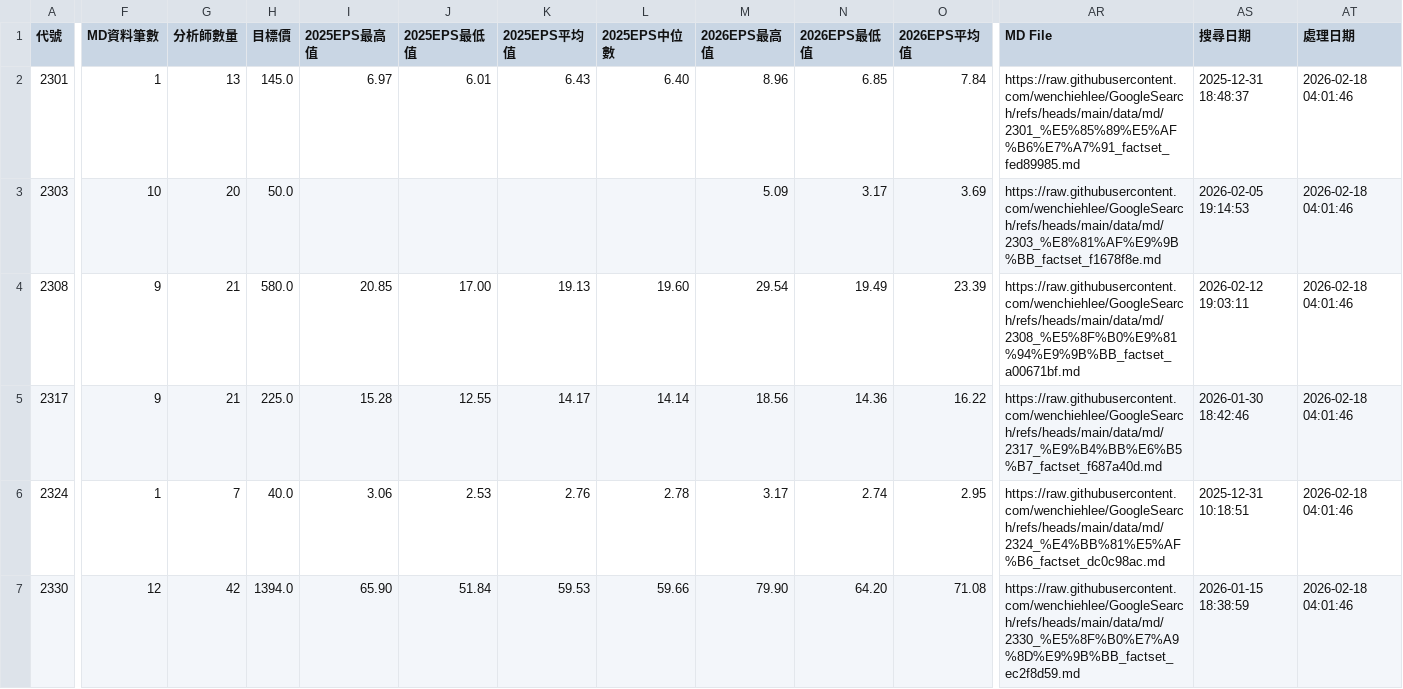
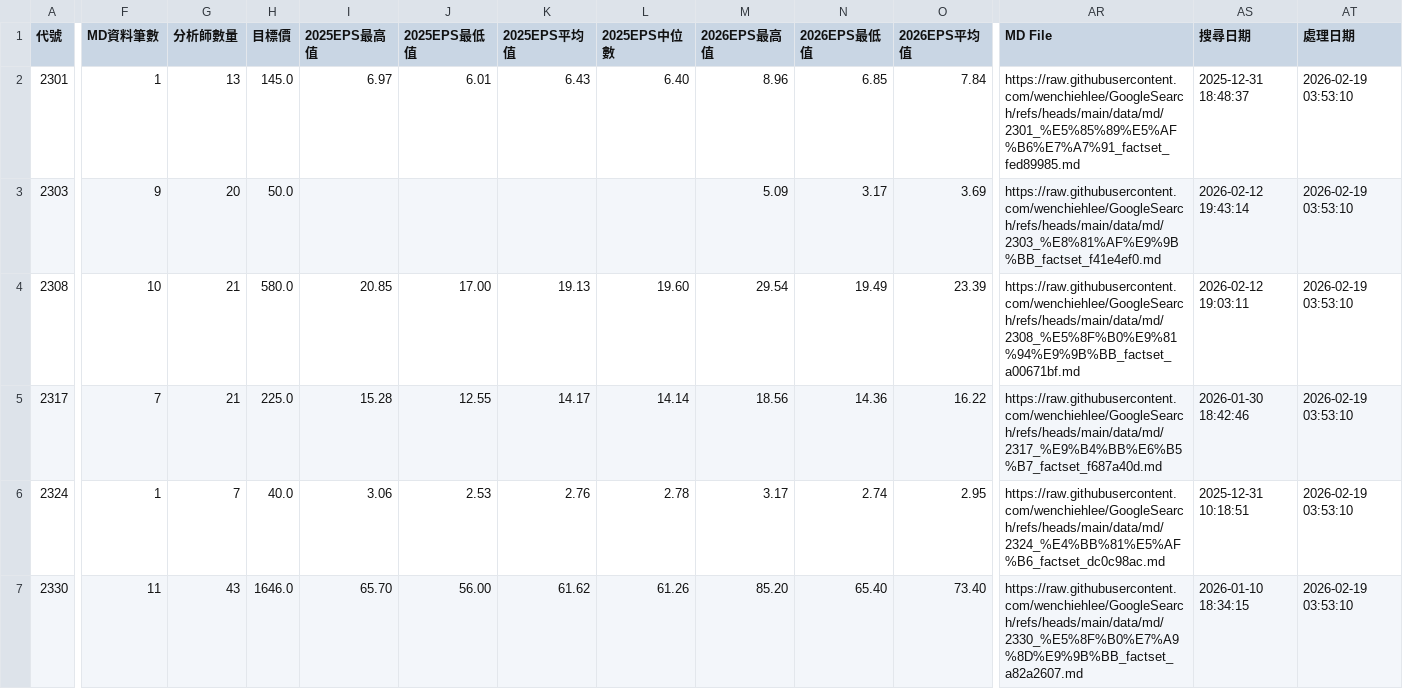
Before and after one commit to wenchiehlee/GoogleSearch.Factset, a CSV file: data/reports/factset_portfolio_summary_latest.csv, drawn as a sheet; only a part is shown, gaps mark what is left out; the diff covers the shown part only; the diff names each change by its address in the sheet, - before the commit and + after, or states it on an @@ line.

```diff
--- a/data/reports/factset_portfolio_summary_latest.csv
+++ b/data/reports/factset_portfolio_summary_latest.csv
-AT2:AT7 (處理日期): 2026-02-18 04:01:46
+AT2:AT7 (處理日期): 2026-02-19 03:53:10
-F3 (MD資料筆數): 10
+F3 (MD資料筆數): 9
-AR3 (MD File): https://raw.githubusercontent.com/wenchiehlee/GoogleSearch/refs/heads/main/data/md/2303_%E8%81%AF%E9%9B%BB_factset_f1678f8e.md
+AR3 (MD File): https://raw.githubusercontent.com/wenchiehlee/GoogleSearch/refs/heads/main/data/md/2303_%E8%81%AF%E9%9B%BB_factset_f41e4ef0.md
-AS3 (搜尋日期): 2026-02-05 19:14:53
+AS3 (搜尋日期): 2026-02-12 19:43:14
-F4 (MD資料筆數): 9
+F4 (MD資料筆數): 10
-F5 (MD資料筆數): 9
+F5 (MD資料筆數): 7
-F7 (MD資料筆數): 12
+F7 (MD資料筆數): 11
-G7 (分析師數量): 42
+G7 (分析師數量): 43
-H7 (目標價): 1394.0
+H7 (目標價): 1646.0
-I7 (2025EPS最高值): 65.90
+I7 (2025EPS最高值): 65.70
-J7 (2025EPS最低值): 51.84
+J7 (2025EPS最低值): 56.00
-K7 (2025EPS平均值): 59.53
+K7 (2025EPS平均值): 61.62
-L7 (2025EPS中位數): 59.66
+L7 (2025EPS中位數): 61.26
-M7 (2026EPS最高值): 79.90
+M7 (2026EPS最高值): 85.20
-N7 (2026EPS最低值): 64.20
+N7 (2026EPS最低值): 65.40
-O7 (2026EPS平均值): 71.08
+O7 (2026EPS平均值): 73.40
-AR7 (MD File): https://raw.githubusercontent.com/wenchiehlee/GoogleSearch/refs/heads/main/data/md/2330_%E5%8F%B0%E7%A9%8D%E9%9B%BB_factset_ec2f8d59.md
+AR7 (MD File): https://raw.githubusercontent.com/wenchiehlee/GoogleSearch/refs/heads/main/data/md/2330_%E5%8F%B0%E7%A9%8D%E9%9B%BB_factset_a82a2607.md
-AS7 (搜尋日期): 2026-01-15 18:38:59
+AS7 (搜尋日期): 2026-01-10 18:34:15
```
Also changed, not shown: 119 edited cells elsewhere in this file, data/reports/factset_detailed_report_latest.csv, data/reports/factset_query_pattern_summary_latest.csv, 3 other files.
